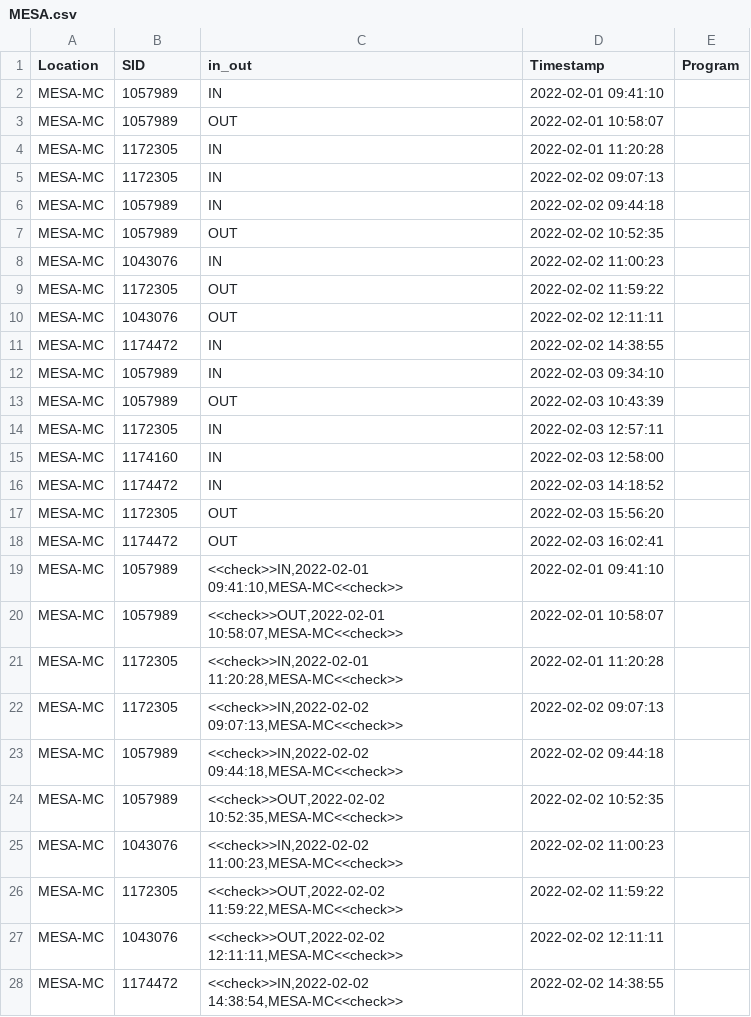
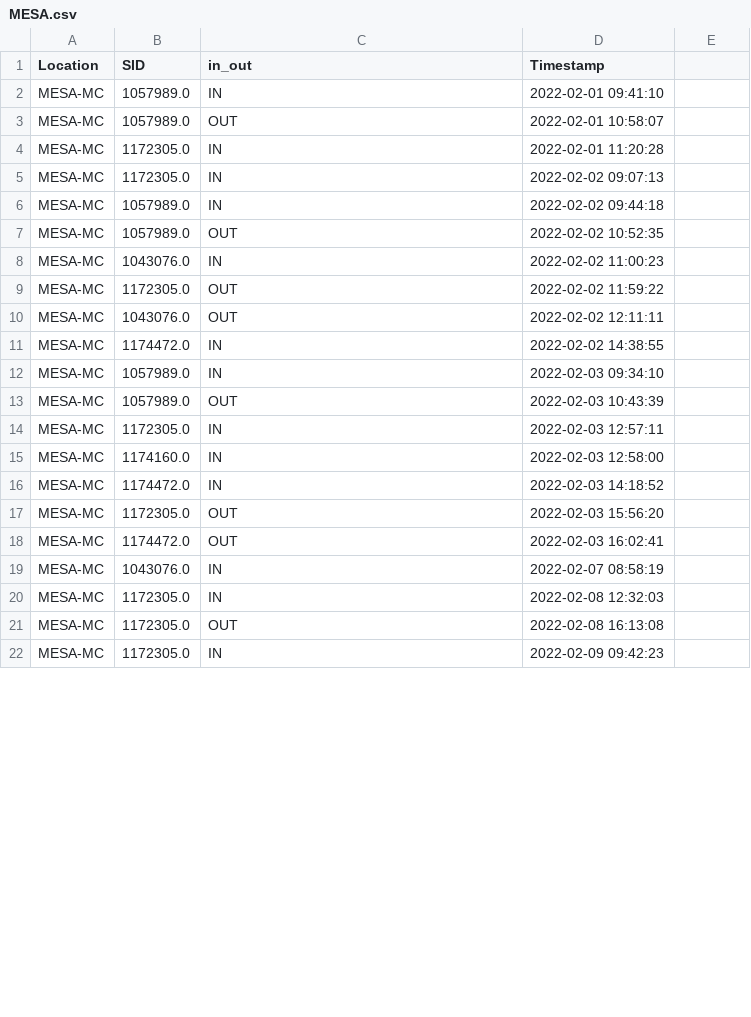
Before and after one commit to nborloff/SignInSheets, a CSV file: MESA.csv, drawn as a sheet; only a part is shown; the diff covers the shown part only.

```diff
--- a/MESA.csv
+++ b/MESA.csv
@@ -1,28 +1,22 @@
-Location,SID,in_out,Timestamp,Program
-MESA-MC,1057989,IN,2022-02-01 09:41:10,
-MESA-MC,1057989,OUT,2022-02-01 10:58:07,
-MESA-MC,1172305,IN,2022-02-01 11:20:28,
-MESA-MC,1172305,IN,2022-02-02 09:07:13,
-MESA-MC,1057989,IN,2022-02-02 09:44:18,
-MESA-MC,1057989,OUT,2022-02-02 10:52:35,
-MESA-MC,1043076,IN,2022-02-02 11:00:23,
-MESA-MC,1172305,OUT,2022-02-02 11:59:22,
-MESA-MC,1043076,OUT,2022-02-02 12:11:11,
-MESA-MC,1174472,IN,2022-02-02 14:38:55,
-MESA-MC,1057989,IN,2022-02-03 09:34:10,
-MESA-MC,1057989,OUT,2022-02-03 10:43:39,
-MESA-MC,1172305,IN,2022-02-03 12:57:11,
-MESA-MC,1174160,IN,2022-02-03 12:58:00,
-MESA-MC,1174472,IN,2022-02-03 14:18:52,
-MESA-MC,1172305,OUT,2022-02-03 15:56:20,
-MESA-MC,1174472,OUT,2022-02-03 16:02:41,
-MESA-MC,1057989,"<<check>>IN,2022-02-01 09:41:10,MESA-MC<<check>>",2022-02-01 09:41:10,
-MESA-MC,1057989,"<<check>>OUT,2022-02-01 10:58:07,MESA-MC<<check>>",2022-02-01 10:58:07,
-MESA-MC,1172305,"<<check>>IN,2022-02-01 11:20:28,MESA-MC<<check>>",2022-02-01 11:20:28,
-MESA-MC,1172305,"<<check>>IN,2022-02-02 09:07:13,MESA-MC<<check>>",2022-02-02 09:07:13,
-MESA-MC,1057989,"<<check>>IN,2022-02-02 09:44:18,MESA-MC<<check>>",2022-02-02 09:44:18,
-MESA-MC,1057989,"<<check>>OUT,2022-02-02 10:52:35,MESA-MC<<check>>",2022-02-02 10:52:35,
-MESA-MC,1043076,"<<check>>IN,2022-02-02 11:00:23,MESA-MC<<check>>",2022-02-02 11:00:23,
-MESA-MC,1172305,"<<check>>OUT,2022-02-02 11:59:22,MESA-MC<<check>>",2022-02-02 11:59:22,
-MESA-MC,1043076,"<<check>>OUT,2022-02-02 12:11:11,MESA-MC<<check>>",2022-02-02 12:11:11,
-MESA-MC,1174472,"<<check>>IN,2022-02-02 14:38:54,MESA-MC<<check>>",2022-02-02 14:38:55,
+Location,SID,in_out,Timestamp
+MESA-MC,1057989.0,IN,2022-02-01 09:41:10
+MESA-MC,1057989.0,OUT,2022-02-01 10:58:07
+MESA-MC,1172305.0,IN,2022-02-01 11:20:28
+MESA-MC,1172305.0,IN,2022-02-02 09:07:13
+MESA-MC,1057989.0,IN,2022-02-02 09:44:18
+MESA-MC,1057989.0,OUT,2022-02-02 10:52:35
+MESA-MC,1043076.0,IN,2022-02-02 11:00:23
+MESA-MC,1172305.0,OUT,2022-02-02 11:59:22
+MESA-MC,1043076.0,OUT,2022-02-02 12:11:11
+MESA-MC,1174472.0,IN,2022-02-02 14:38:55
+MESA-MC,1057989.0,IN,2022-02-03 09:34:10
+MESA-MC,1057989.0,OUT,2022-02-03 10:43:39
+MESA-MC,1172305.0,IN,2022-02-03 12:57:11
+MESA-MC,1174160.0,IN,2022-02-03 12:58:00
+MESA-MC,1174472.0,IN,2022-02-03 14:18:52
+MESA-MC,1172305.0,OUT,2022-02-03 15:56:20
+MESA-MC,1174472.0,OUT,2022-02-03 16:02:41
+MESA-MC,1043076.0,IN,2022-02-07 08:58:19
+MESA-MC,1172305.0,IN,2022-02-08 12:32:03
+MESA-MC,1172305.0,OUT,2022-02-08 16:13:08
+MESA-MC,1172305.0,IN,2022-02-09 09:42:23
```
Also changed, not shown: 5 removed rows and 6 edited cells elsewhere in this file, LLRC.csv, 2 other files.
